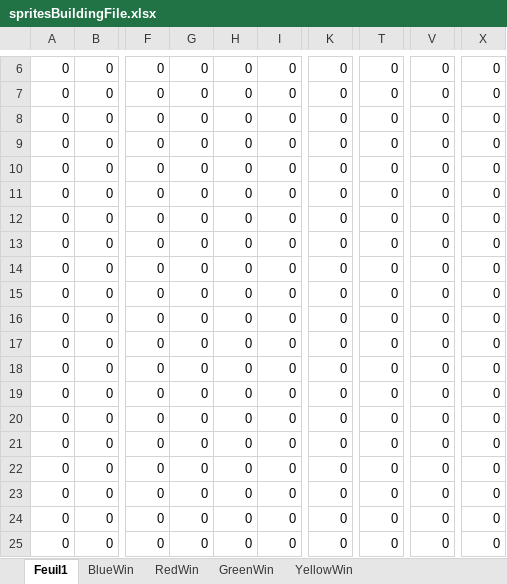
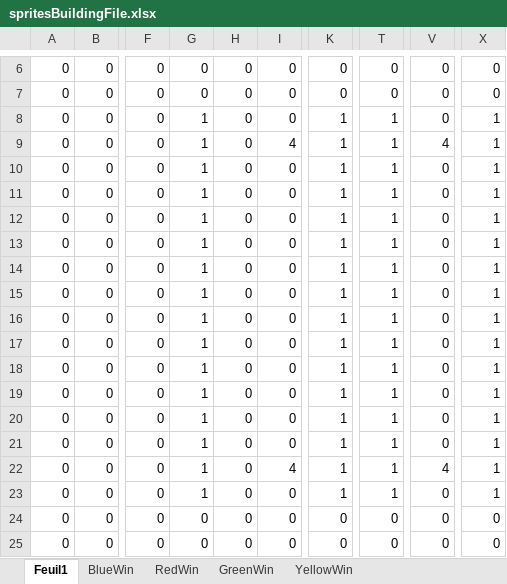
Before and after one commit to tcibils/multiplayerSnake, an Excel workbook: spritesBuildingFile.xlsx, sheet Feuil1, drawn as a sheet; only a part is shown, gaps mark what is left out; values as stored, in another font and other column widths than the file's, no borders; conditional formats not drawn; the diff names each change by its address in the sheet, - before the commit and + after, or states it on an @@ line.

```diff
--- a/spritesBuildingFile.xlsx (sheet Feuil1)
+++ b/spritesBuildingFile.xlsx (sheet Feuil1)
-G8:G23: 0
+G8:G23: 1
-K8:K23: 0
+K8:K23: 1
-T8:T23: 0
+T8:T23: 1
-X8:X23: 0
+X8:X23: 1
-I9: 0
+I9: 4
-V9: 0
+V9: 4
-I22: 0
+I22: 4
-V22: 0
+V22: 4
```
Also changed, not shown: 1 other file.
